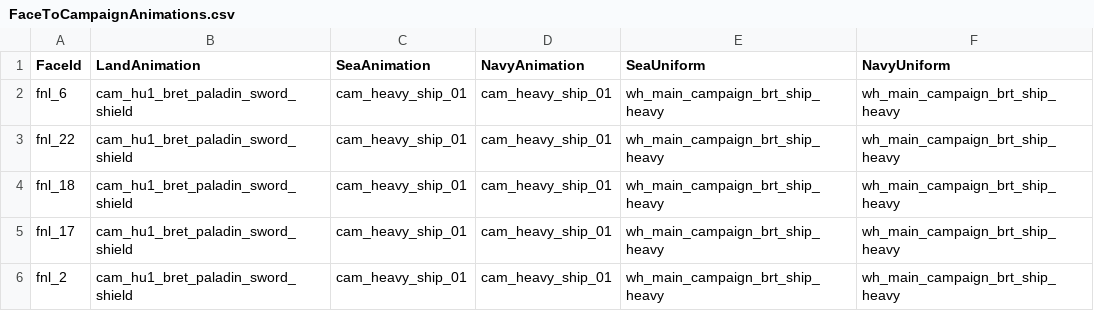
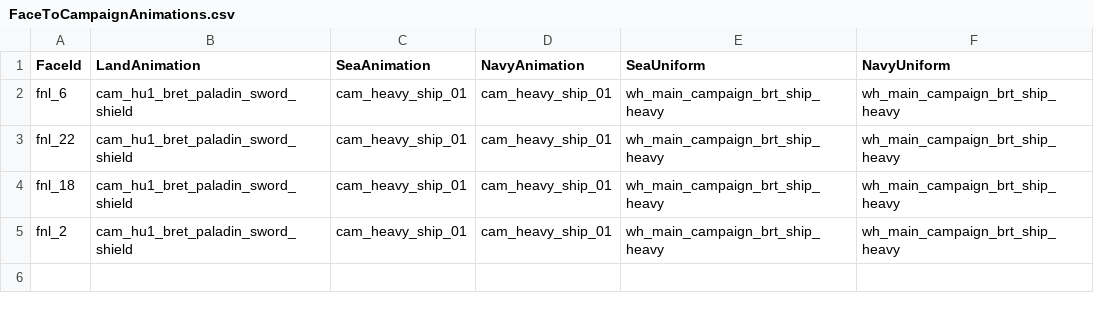
Before and after one commit to admiralnelson/the-royal-armoury-of-bretonnia, a CSV file: normal_paladin_sword_shield_chunk_1/FaceToCampaignAnimations.csv, drawn as a sheet.

```diff
--- a/normal_paladin_sword_shield_chunk_1/FaceToCampaignAnimations.csv
+++ b/normal_paladin_sword_shield_chunk_1/FaceToCampaignAnimations.csv
@@ -4,3 +4,2 @@ fnl_22,cam_hu1_bret_paladin_sword_shield,cam_heavy_ship_01,cam_heavy_ship_01,wh_
 fnl_18,cam_hu1_bret_paladin_sword_shield,cam_heavy_ship_01,cam_heavy_ship_01,wh_main_campaign_brt_ship_heavy,wh_main_campaign_brt_ship_heavy
-fnl_17,cam_hu1_bret_paladin_sword_shield,cam_heavy_ship_01,cam_heavy_ship_01,wh_main_campaign_brt_ship_heavy,wh_main_campaign_brt_ship_heavy
 fnl_2,cam_hu1_bret_paladin_sword_shield,cam_heavy_ship_01,cam_heavy_ship_01,wh_main_campaign_brt_ship_heavy,wh_main_campaign_brt_ship_heavy
```
Also changed, not shown: normal_paladin_sword_shield_chunk_1/FaceAndBasicLooks.csv, 1 other file.
